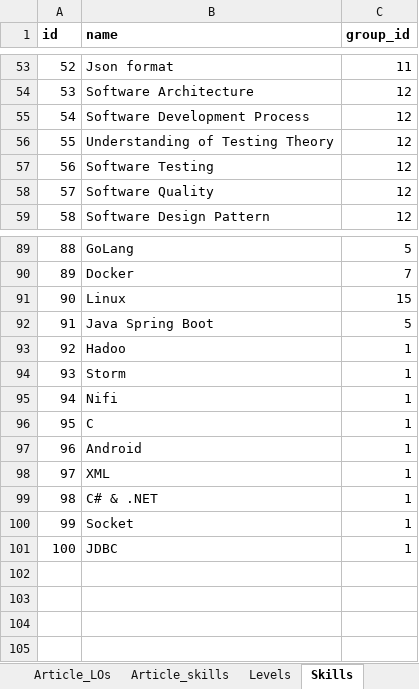
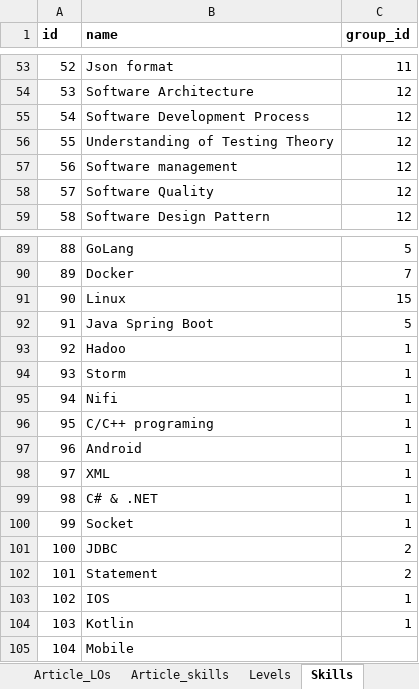
Before and after one commit to Phongptse05472/rails-efe, an Excel workbook: db/data_import_from_csv/db.xlsx, sheet Skills, drawn as a sheet; only a part is shown, gaps mark what is left out; values as stored, in another font and other column widths than the file's, no borders; the diff names each change by its address in the sheet, - before the commit and + after, or states it on an @@ line.

Commit message:
update-get-skill

```diff
--- a/db/data_import_from_csv/db.xlsx (sheet Skills)
+++ b/db/data_import_from_csv/db.xlsx (sheet Skills)
-B57 (name): Software Testing
+B57 (name): Software management
-B96 (name): C
+B96 (name): C/C++ programing
-C101 (group_id): 1
+C101 (group_id): 2
+row 102: 101 | Statement | 2
+row 103: 102 | IOS | 1
+row 104: 103 | Kotlin | 1
+row 105: 104 | Mobile
```
Also changed, not shown: sheet Learning_outcomes, sheet Articles, sheet Path_LOs, sheet Courses, sheet LO_LOs, sheet Careerpaths, 1 more sheet, 4 other files.
